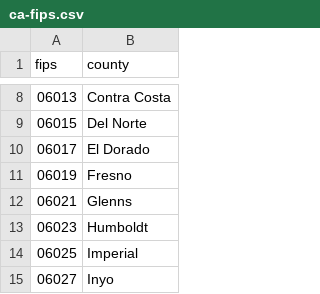
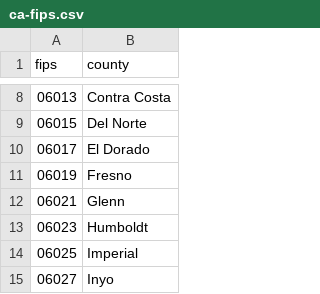
Before and after one commit to rekhers/california-elections, a CSV file: src/data/ca-fips.csv, drawn as a sheet; only a part is shown, gaps mark what is left out.

Commit message:
add card data

```diff
--- a/src/data/ca-fips.csv
+++ b/src/data/ca-fips.csv
@@ -11,3 +11,3 @@ fips,county
 06019,Fresno
-06021,Glenns
+06021,Glenn
 06023,Humboldt
```
Also changed, not shown: 4 other files.
